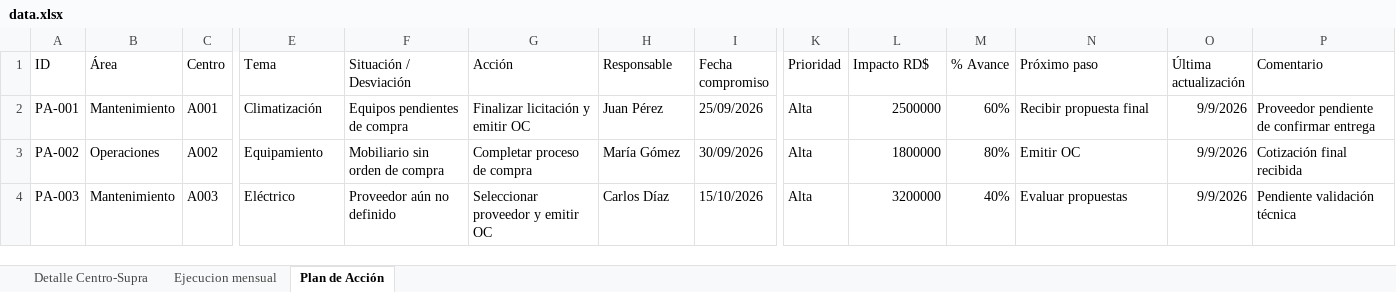
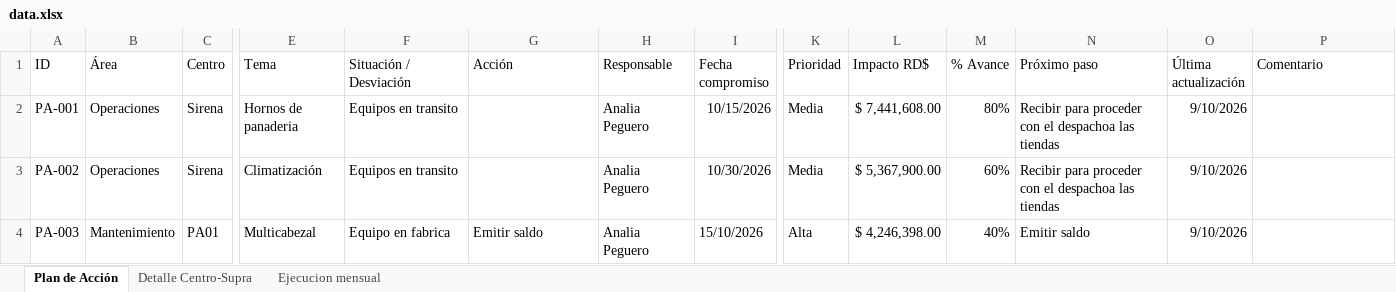
Before and after one commit to anapeguero/DASHBOARD-DE-CONTINUIDAD, an Excel workbook: data.xlsx, sheet Plan de Acción, drawn as a sheet; only a part is shown, gaps mark what is left out; values as stored, in another font and other column widths than the file's, no borders; the diff covers the shown part only; the diff names each change by its address in the sheet, - before the commit and + after, or states it on an @@ line.

```diff
--- a/data.xlsx (sheet Plan de Acción)
+++ b/data.xlsx (sheet Plan de Acción)
@@ sheet tab order changed: Plan de Acción | Detalle Centro-Supra | Ejecucion mensual @@
-B2 (Área): Mantenimiento
+B2 (Área): Operaciones
-C2 (Centro): A001
+C2 (Centro): Sirena
-E2 (Tema): Climatización
+E2 (Tema): Hornos de panaderia
-F2 (Situación / Desviación): Equipos pendientes de compra
+F2 (Situación / Desviación): Equipos en transito
-G2 (Acción): Finalizar licitación y emitir OC
+G2 (Acción): (empty)
-H2 (Responsable): Juan Pérez
+H2 (Responsable): Analia Peguero
-I2 (Fecha compromiso): 25/09/2026
+I2 (Fecha compromiso): 10/15/2026
-K2:K3 (Prioridad): Alta
+K2:K3 (Prioridad): Media
-L2 (Impacto RD$): 2500000
+L2 (Impacto RD$): $ 7,441,608.00
-M2 (% Avance): 60%
+M2 (% Avance): 80%
-N2 (Próximo paso): Recibir propuesta final
+N2 (Próximo paso): Recibir para proceder con el despachoa las tiendas
-O2:O4 (Última actualización): 9/9/2026
+O2:O4 (Última actualización): 9/10/2026
-P2 (Comentario): Proveedor pendiente de confirmar entrega
+P2 (Comentario): (empty)
-C3 (Centro): A002
+C3 (Centro): Sirena
-E3 (Tema): Equipamiento
+E3 (Tema): Climatización
-F3 (Situación / Desviación): Mobiliario sin orden de compra
+F3 (Situación / Desviación): Equipos en transito
-G3 (Acción): Completar proceso de compra
+G3 (Acción): (empty)
-H3 (Responsable): María Gómez
+H3 (Responsable): Analia Peguero
-I3 (Fecha compromiso): 30/09/2026
+I3 (Fecha compromiso): 10/30/2026
-L3 (Impacto RD$): 1800000
+L3 (Impacto RD$): $ 5,367,900.00
-M3 (% Avance): 80%
+M3 (% Avance): 60%
-N3 (Próximo paso): Emitir OC
+N3 (Próximo paso): Recibir para proceder con el despachoa las tiendas
-P3 (Comentario): Cotización final recibida
+P3 (Comentario): (empty)
-C4 (Centro): A003
+C4 (Centro): PA01
-E4 (Tema): Eléctrico
+E4 (Tema): Multicabezal
-F4 (Situación / Desviación): Proveedor aún no definido
+F4 (Situación / Desviación): Equipo en fabrica
-G4 (Acción): Seleccionar proveedor y emitir OC
+G4 (Acción): Emitir saldo
-H4 (Responsable): Carlos Díaz
+H4 (Responsable): Analia Peguero
-L4 (Impacto RD$): 3200000
+L4 (Impacto RD$): $ 4,246,398.00
-N4 (Próximo paso): Evaluar propuestas
+N4 (Próximo paso): Emitir saldo
-P4 (Comentario): Pendiente validación técnica
+P4 (Comentario): (empty)
```
Also changed, not shown: 2 removed rows and 11 edited cells elsewhere in this sheet, sheet Detalle Centro-Supra, sheet Ejecucion mensual, formulas that keep their value, hidden cells.
